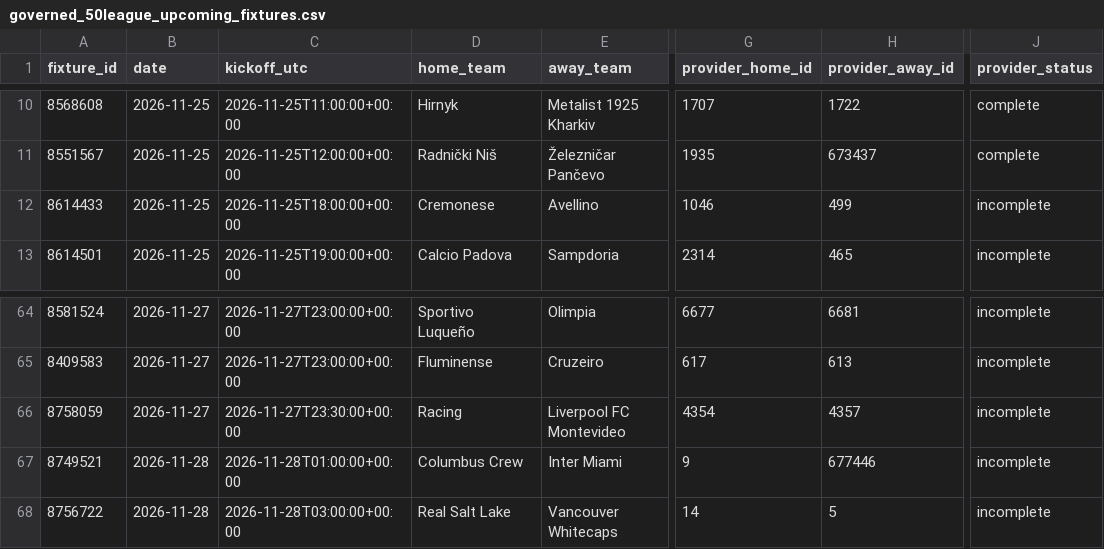
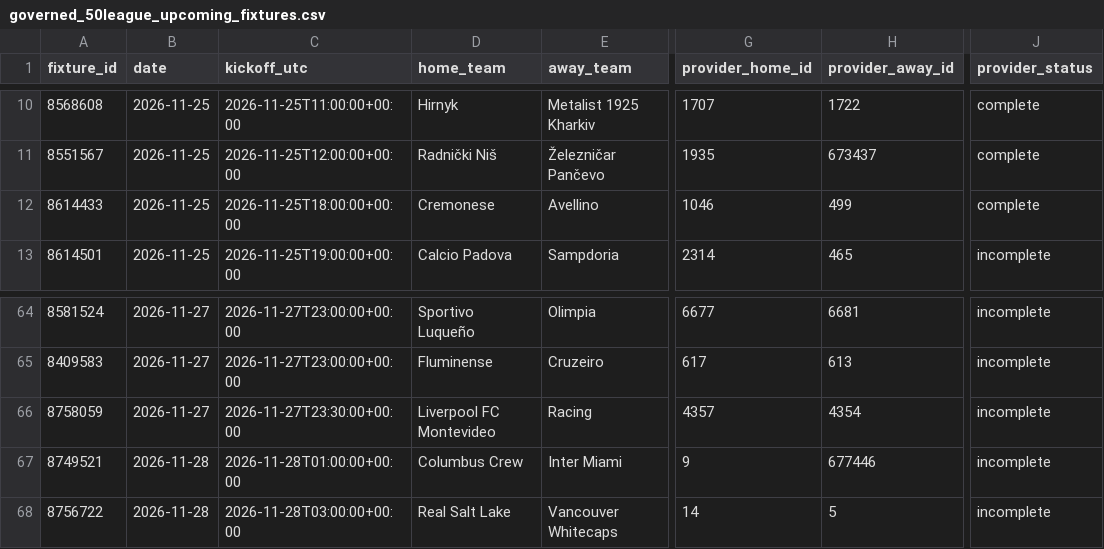
Before and after one commit to dtnzv5by8c-ship-it/oracle-validation-learning, a CSV file: oracle_upcoming_50/governed_50league_upcoming_fixtures.csv, drawn as a sheet; only a part is shown, gaps mark what is left out; the diff names each change by its address in the sheet, - before the commit and + after, or states it on an @@ line.

```diff
--- a/oracle_upcoming_50/governed_50league_upcoming_fixtures.csv
+++ b/oracle_upcoming_50/governed_50league_upcoming_fixtures.csv
-J12 (provider_status): incomplete
+J12 (provider_status): complete
-D66 (home_team): Racing
+D66 (home_team): Liverpool FC Montevideo
-E66 (away_team): Liverpool FC Montevideo
+E66 (away_team): Racing
-G66 (provider_home_id): 4354
+G66 (provider_home_id): 4357
-H66 (provider_away_id): 4357
+H66 (provider_away_id): 4354
```
Also changed, not shown: oracle_upcoming_50/footystats_market_intelligence.csv, 3 other files.
